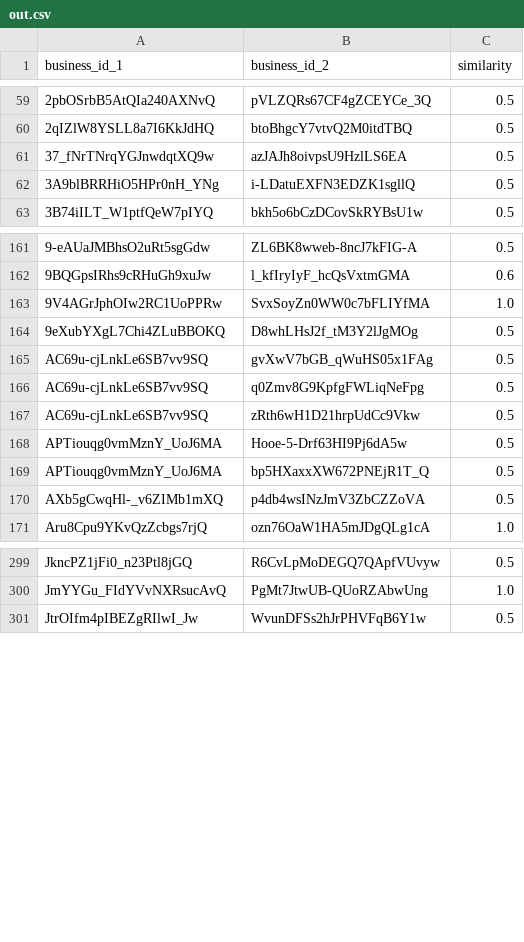
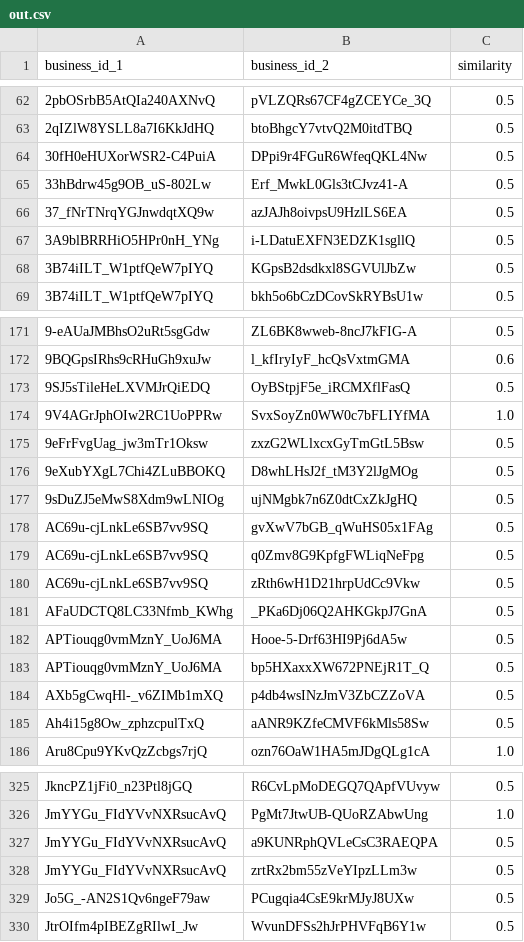
Before and after one commit to tristaaa/hw553, a CSV file: shuting_ye_hw3/out.csv, drawn as a sheet; only a part is shown, gaps mark what is left out; the diff covers the shown part only; the diff names each change by its address in the sheet, - before the commit and + after, or states it on an @@ line.

Commit message:
t1 output

```diff
--- a/shuting_ye_hw3/out.csv
+++ b/shuting_ye_hw3/out.csv
+row 64: 30fH0eHUXorWSR2-C4PuiA | DPpi9r4FGuR6WfeqQKL4Nw | 0.5
+row 65: 33hBdrw45g9OB_uS-802Lw | Erf_MwkL0Gls3tCJvz41-A | 0.5
+row 68: 3B74iILT_W1ptfQeW7pIYQ | KGpsB2dsdkxl8SGVUlJbZw | 0.5
+row 173: 9SJ5sTileHeLXVMJrQiEDQ | OyBStpjF5e_iRCMXflFasQ | 0.5
+row 175: 9eFrFvgUag_jw3mTr1Oksw | zxzG2WLlxcxGyTmGtL5Bsw | 0.5
+row 177: 9sDuZJ5eMwS8Xdm9wLNIOg | ujNMgbk7n6Z0dtCxZkJgHQ | 0.5
+row 181: AFaUDCTQ8LC33Nfmb_KWhg | _PKa6Dj06Q2AHKGkpJ7GnA | 0.5
+row 185: Ah4i15g8Ow_zphzcpulTxQ | aANR9KZfeCMVF6kMls58Sw | 0.5
+row 327: JmYYGu_FIdYVvNXRsucAvQ | a9KUNRphQVLeCsC3RAEQPA | 0.5
+row 328: JmYYGu_FIdYVvNXRsucAvQ | zrtRx2bm55zVeYIpzLLm3w | 0.5
+row 329: Jo5G_-AN2S1Qv6ngeF79aw | PCugqia4CsE9krMJyJ8UXw | 0.5
```
Also changed, not shown: 37 added rows elsewhere in this file.
